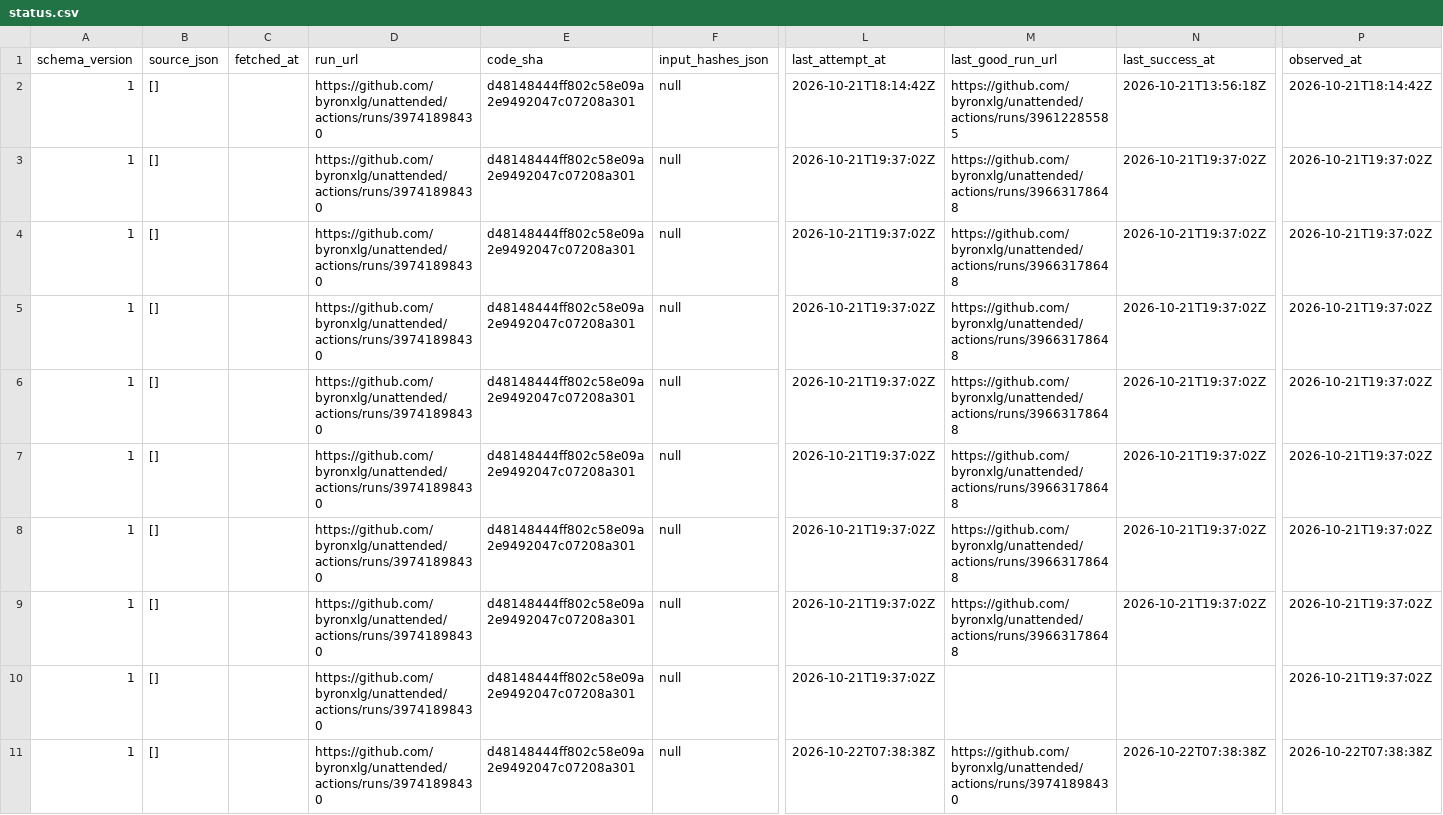
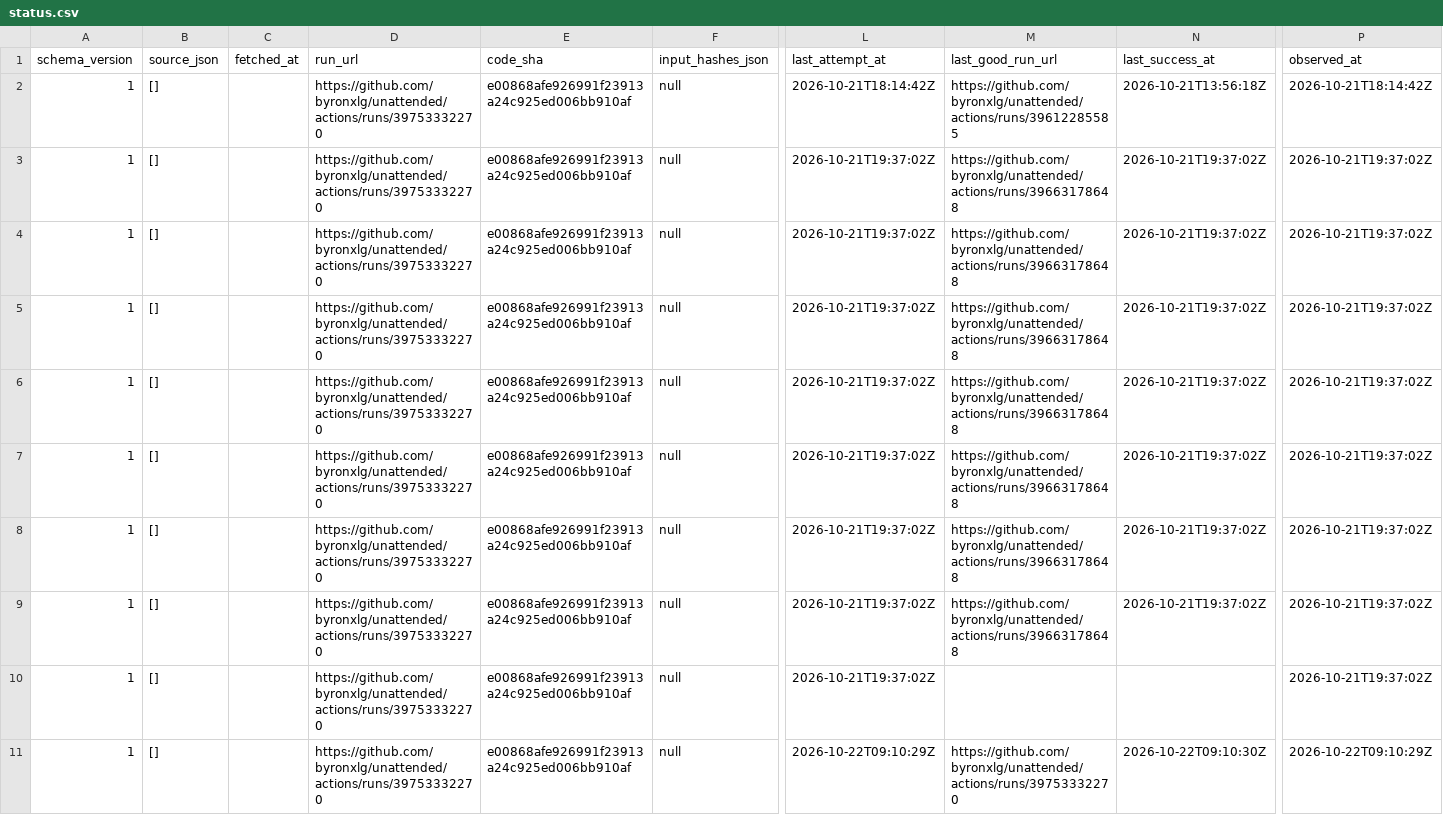
Before and after one commit to byronxlg/unattended, a CSV file: product/nz_election/data/status.csv, drawn as a sheet; only a part is shown, gaps mark what is left out; the diff names each change by its address in the sheet, - before the commit and + after, or states it on an @@ line.

```diff
--- a/product/nz_election/data/status.csv
+++ b/product/nz_election/data/status.csv
-D2:D11 (run_url): https://github.com/byronxlg/unattended/actions/runs/39741898430
+D2:D11 (run_url): https://github.com/byronxlg/unattended/actions/runs/39753332270
-E2:E11 (code_sha): d48148444ff802c58e09a2e9492047c07208a301
+E2:E11 (code_sha): e00868afe926991f23913a24c925ed006bb910af
-L11 (last_attempt_at): 2026-10-22T07:38:38Z
+L11 (last_attempt_at): 2026-10-22T09:10:29Z
-M11 (last_good_run_url): https://github.com/byronxlg/unattended/actions/runs/39741898430
+M11 (last_good_run_url): https://github.com/byronxlg/unattended/actions/runs/39753332270
-N11 (last_success_at): 2026-10-22T07:38:38Z
+N11 (last_success_at): 2026-10-22T09:10:30Z
-P11 (observed_at): 2026-10-22T07:38:38Z
+P11 (observed_at): 2026-10-22T09:10:29Z
```
Also changed, not shown: product/nz_election/data/averages.csv, product/nz_election/data/manifest.csv, 7 other files.
